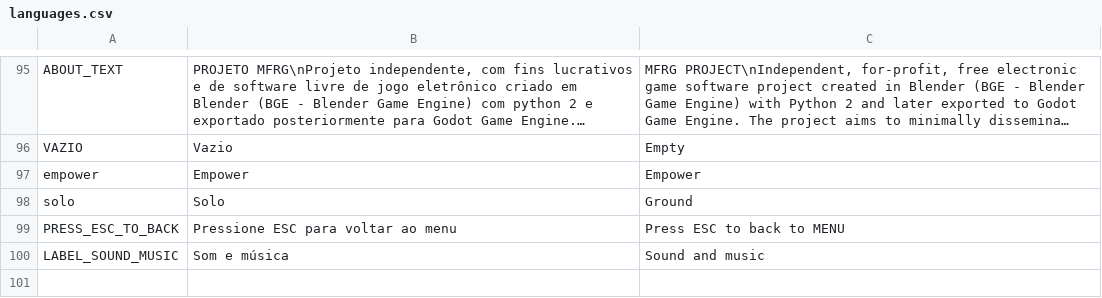
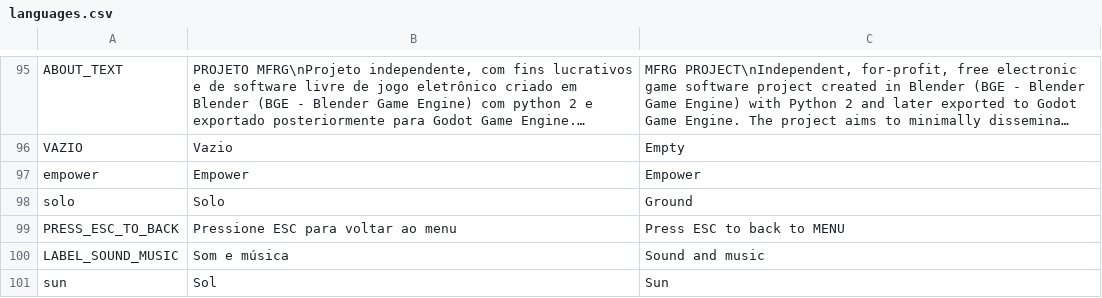
Before and after one commit to Flaera/MFRG, a CSV file: godot_port/data_files/languages.csv, drawn as a sheet; only a part is shown, gaps mark what is left out; long unchanged cells end in ….

```diff
--- a/godot_port/data_files/languages.csv
+++ b/godot_port/data_files/languages.csv
@@ -100 +100,2 @@ PRESS_ESC_TO_BACK,Pressione ESC para voltar ao menu,Press ESC to back to MENU
 LABEL_SOUND_MUSIC,Som e música,Sound and music
+sun,Sol,Sun
```
Also changed, not shown: 39 other files.
